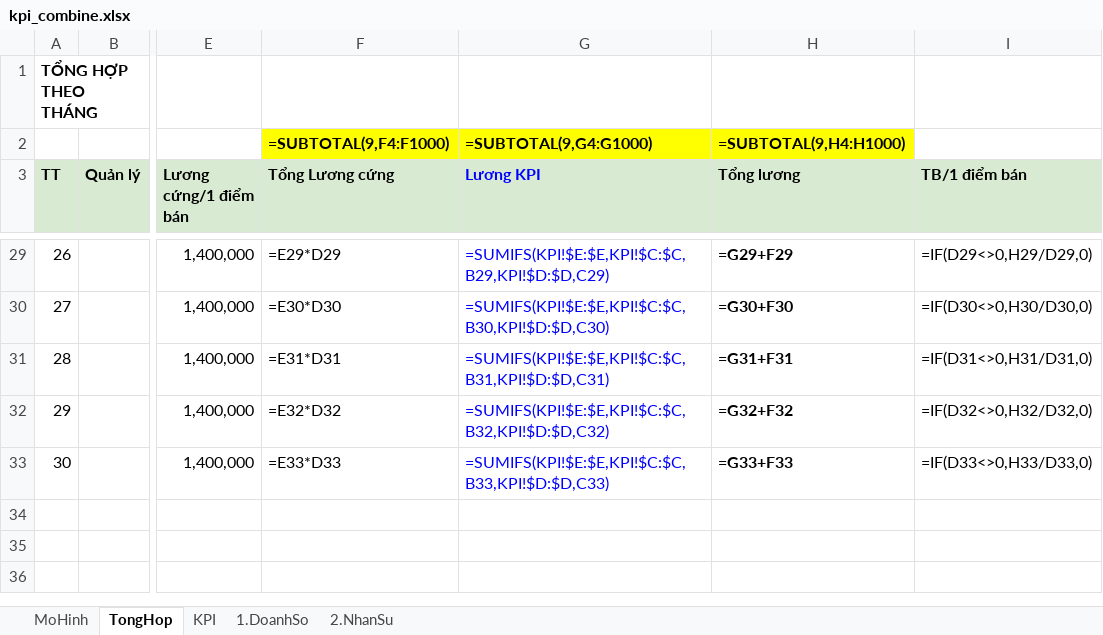
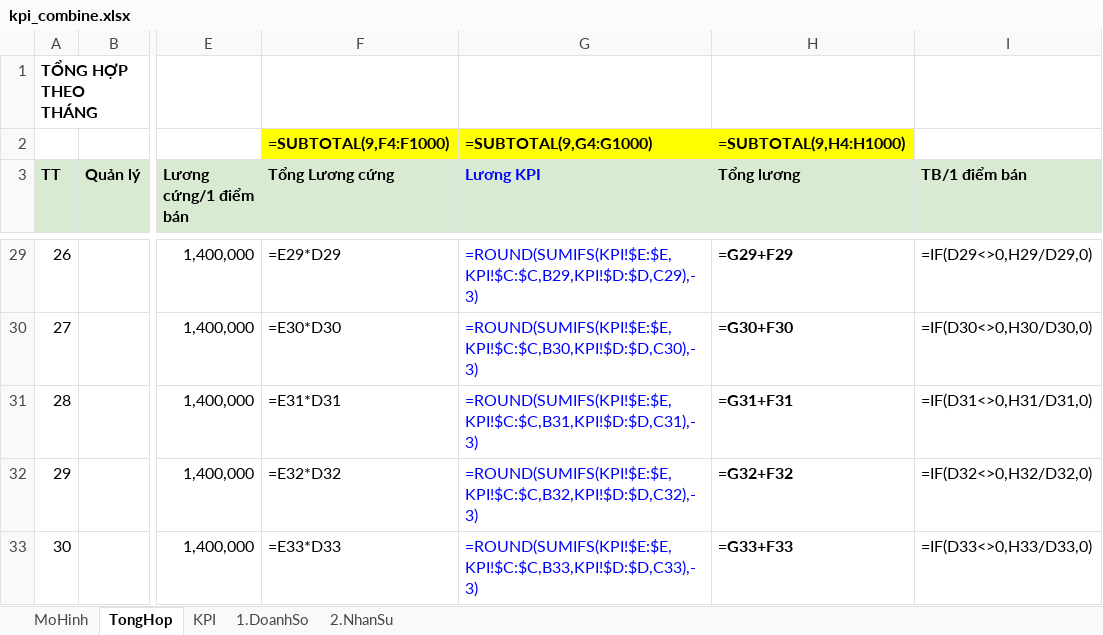
Before and after one commit to szen7dev/trixgo-cbs-micro, an Excel workbook: files/templates/excels/kpi_combine.xlsx, sheet TongHop, drawn as a sheet; only a part is shown, gaps mark what is left out; values as stored, in another font and other column widths than the file's, no borders; formulas are shown in place of their values; the diff covers the shown part only; the diff names each change by its address in the sheet, - before the commit and + after, or states it on an @@ line.

```diff
--- a/files/templates/excels/kpi_combine.xlsx (sheet TongHop)
+++ b/files/templates/excels/kpi_combine.xlsx (sheet TongHop)
-G29 (Lương KPI): =SUMIFS(KPI!$E:$E,KPI!$C:$C,B29,KPI!$D:$D,C29)
+G29 (Lương KPI): =ROUND(SUMIFS(KPI!$E:$E,KPI!$C:$C,B29,KPI!$D:$D,C29),-3)
-G30 (Lương KPI): =SUMIFS(KPI!$E:$E,KPI!$C:$C,B30,KPI!$D:$D,C30)
+G30 (Lương KPI): =ROUND(SUMIFS(KPI!$E:$E,KPI!$C:$C,B30,KPI!$D:$D,C30),-3)
-G31 (Lương KPI): =SUMIFS(KPI!$E:$E,KPI!$C:$C,B31,KPI!$D:$D,C31)
+G31 (Lương KPI): =ROUND(SUMIFS(KPI!$E:$E,KPI!$C:$C,B31,KPI!$D:$D,C31),-3)
-G32 (Lương KPI): =SUMIFS(KPI!$E:$E,KPI!$C:$C,B32,KPI!$D:$D,C32)
+G32 (Lương KPI): =ROUND(SUMIFS(KPI!$E:$E,KPI!$C:$C,B32,KPI!$D:$D,C32),-3)
-G33 (Lương KPI): =SUMIFS(KPI!$E:$E,KPI!$C:$C,B33,KPI!$D:$D,C33)
+G33 (Lương KPI): =ROUND(SUMIFS(KPI!$E:$E,KPI!$C:$C,B33,KPI!$D:$D,C33),-3)
```
Also changed, not shown: 25 edited cells elsewhere in this sheet, 1 other file.
